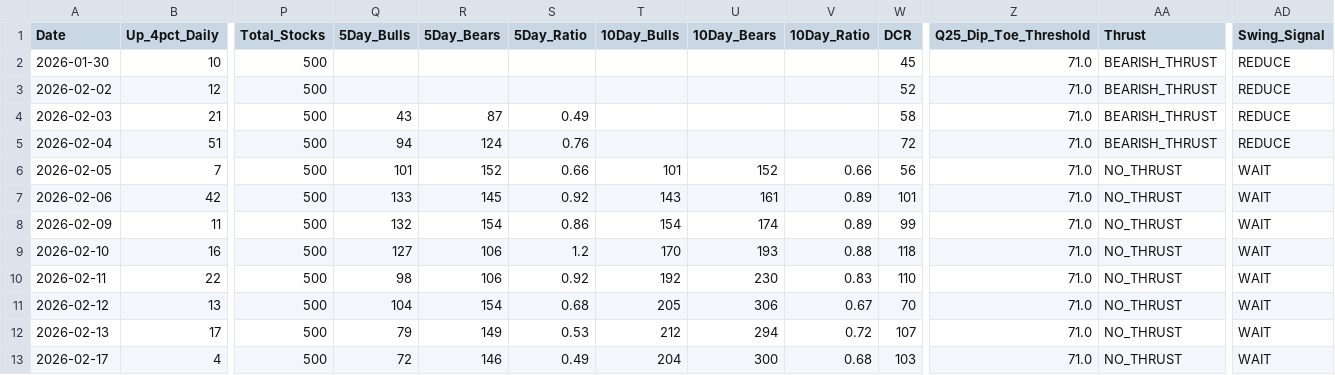
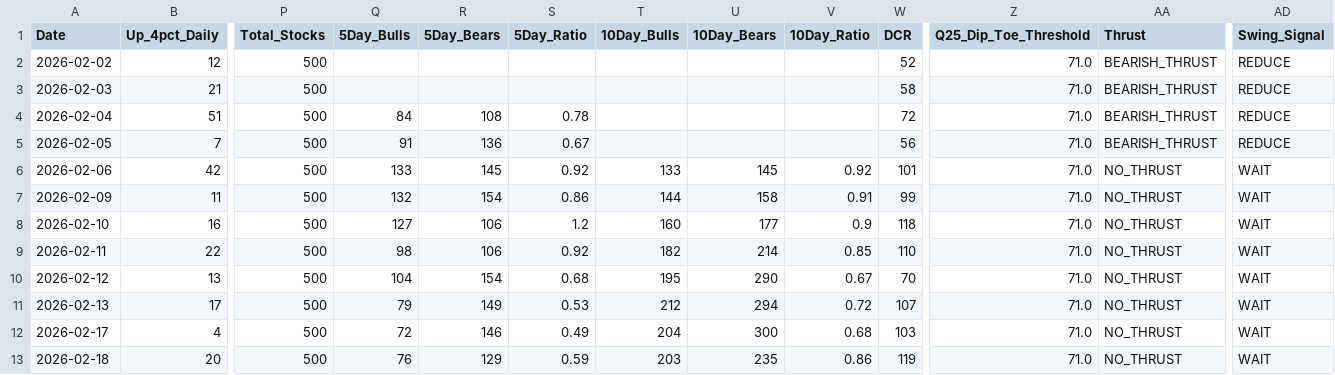
Before and after one commit to Vineh20/market-breadth, a CSV file: docs/market_breadth_200d_REAL.csv, drawn as a sheet; only a part is shown, gaps mark what is left out; the shorter side is filled out with more unchanged rows; removed rows and columns are numbered as before the commit, all else as after; rows hold the shown columns only; the diff covers the shown part only; the diff names each change by its address in the sheet, - before the commit and + after, or states it on an @@ line.

```diff
--- a/docs/market_breadth_200d_REAL.csv
+++ b/docs/market_breadth_200d_REAL.csv
-row 2: 2026-01-30 | 10 | 500 |  |  |  |  |  |  | 45 | 71.0 | BEARISH_THRUST | REDUCE
-Q3 (5Day_Bulls): 43
+Q3 (5Day_Bulls): (empty)
-R3 (5Day_Bears): 87
+R3 (5Day_Bears): (empty)
-S3 (5Day_Ratio): 0.49
+S3 (5Day_Ratio): (empty)
-Q4 (5Day_Bulls): 94
+Q4 (5Day_Bulls): 84
-R4 (5Day_Bears): 124
+R4 (5Day_Bears): 108
-S4 (5Day_Ratio): 0.76
+S4 (5Day_Ratio): 0.78
-Q5 (5Day_Bulls): 101
+Q5 (5Day_Bulls): 91
-R5 (5Day_Bears): 152
+R5 (5Day_Bears): 136
-S5 (5Day_Ratio): 0.66
+S5 (5Day_Ratio): 0.67
-T5 (10Day_Bulls): 101
+T5 (10Day_Bulls): (empty)
-U5 (10Day_Bears): 152
+U5 (10Day_Bears): (empty)
-V5 (10Day_Ratio): 0.66
+V5 (10Day_Ratio): (empty)
-AA5 (Thrust): NO_THRUST
+AA5 (Thrust): BEARISH_THRUST
-AD5 (Swing_Signal): WAIT
+AD5 (Swing_Signal): REDUCE
-T6 (10Day_Bulls): 143
+T6 (10Day_Bulls): 133
-U6 (10Day_Bears): 161
+U6 (10Day_Bears): 145
-V6 (10Day_Ratio): 0.89
+V6 (10Day_Ratio): 0.92
-T7 (10Day_Bulls): 154
+T7 (10Day_Bulls): 144
-U7 (10Day_Bears): 174
+U7 (10Day_Bears): 158
-V7 (10Day_Ratio): 0.89
+V7 (10Day_Ratio): 0.91
-T8 (10Day_Bulls): 170
+T8 (10Day_Bulls): 160
-U8 (10Day_Bears): 193
+U8 (10Day_Bears): 177
-V8 (10Day_Ratio): 0.88
+V8 (10Day_Ratio): 0.9
-T9 (10Day_Bulls): 192
+T9 (10Day_Bulls): 182
-U9 (10Day_Bears): 230
+U9 (10Day_Bears): 214
-V9 (10Day_Ratio): 0.83
+V9 (10Day_Ratio): 0.85
-T10 (10Day_Bulls): 205
+T10 (10Day_Bulls): 195
-U10 (10Day_Bears): 306
+U10 (10Day_Bears): 290
```
Also changed, not shown: 1 added row and 34 edited cells elsewhere in this file, market_breadth_200d_REAL.csv, 2 other files.
